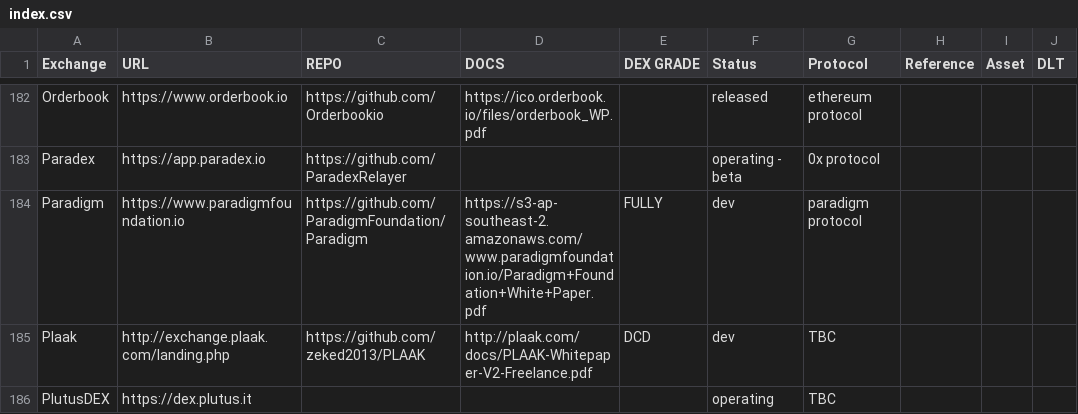
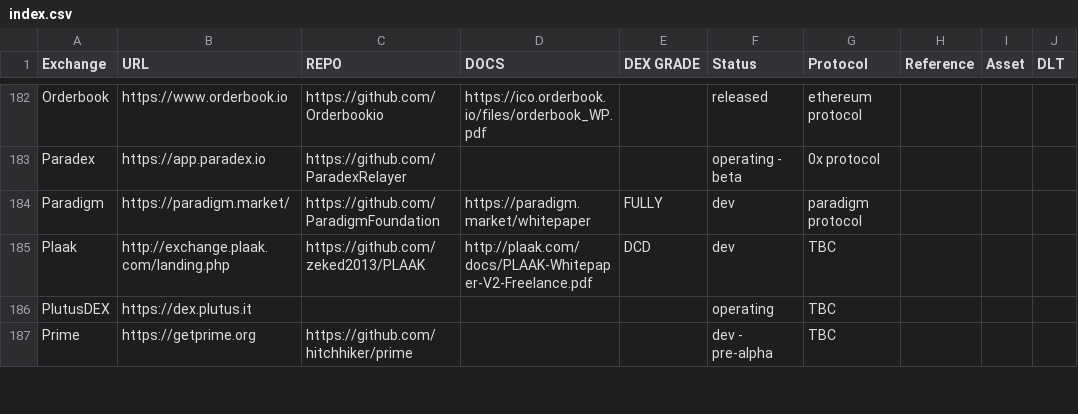
Before and after one commit to eliooses/BTCards, a CSV file: index.csv, drawn as a sheet; only a part is shown, gaps mark what is left out; the shorter side is filled out with more unchanged rows; the diff names each change by its address in the sheet, - before the commit and + after, or states it on an @@ line.

Commit message:
Paradigm updated
Thanks a lot to Thomas Aslanian for the contribution.

```diff
--- a/index.csv
+++ b/index.csv
-B184 (URL): https://www.paradigmfoundation.io
+B184 (URL): https://paradigm.market/
-C184 (REPO): https://github.com/ParadigmFoundation/Paradigm
+C184 (REPO): https://github.com/ParadigmFoundation
-D184 (DOCS): https://s3-ap-southeast-2.amazonaws.com/www.paradigmfoundation.io/Paradigm+Foundation+White+Paper.pdf
+D184 (DOCS): https://paradigm.market/whitepaper
```
